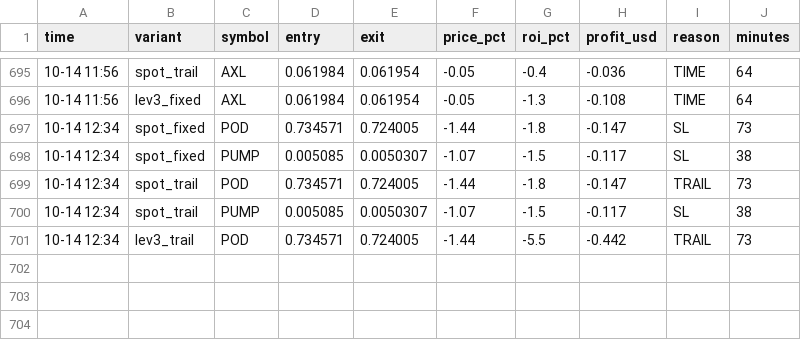
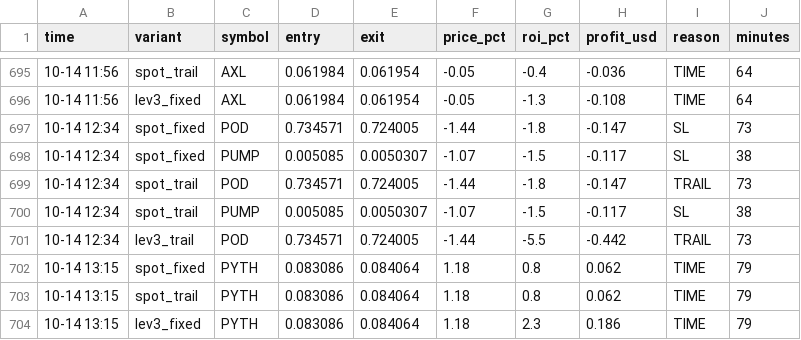
Before and after one commit to Ehsan2893/top1000.py, a CSV file: sim_trades.csv, drawn as a sheet; only a part is shown, gaps mark what is left out; the diff names each change by its address in the sheet, - before the commit and + after, or states it on an @@ line.

```diff
--- a/sim_trades.csv
+++ b/sim_trades.csv
+row 702: 10-14 13:15 | spot_fixed | PYTH | 0.083086 | 0.084064 | 1.18 | 0.8 | 0.062 | TIME | 79
+row 703: 10-14 13:15 | spot_trail | PYTH | 0.083086 | 0.084064 | 1.18 | 0.8 | 0.062 | TIME | 79
+row 704: 10-14 13:15 | lev3_fixed | PYTH | 0.083086 | 0.084064 | 1.18 | 2.3 | 0.186 | TIME | 79
```
Also changed, not shown: 2 other files.
